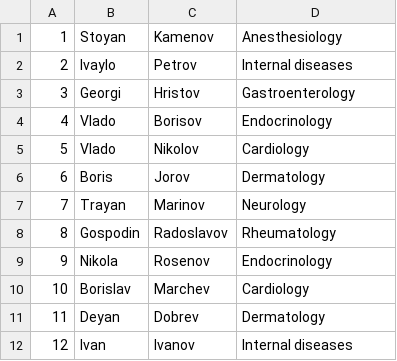
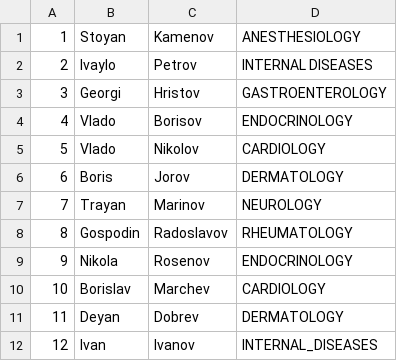
Before and after one commit to gyokhan28/HospitalProject, a CSV file: Doctors.csv, drawn as a sheet.

```diff
--- a/Doctors.csv
+++ b/Doctors.csv
@@ -1,12 +1,12 @@
-1,Stoyan,Kamenov,Anesthesiology
-2,Ivaylo,Petrov,Internal diseases
-3,Georgi,Hristov,Gastroenterology
-4,Vlado,Borisov,Endocrinology
-5,Vlado,Nikolov,Cardiology
-6,Boris,Jorov,Dermatology
-7,Trayan,Marinov,Neurology
-8,Gospodin,Radoslavov,Rheumatology
-9,Nikola,Rosenov,Endocrinology
-10,Borislav,Marchev,Cardiology
-11,Deyan,Dobrev,Dermatology
-12,Ivan,Ivanov,Internal diseases
+1,Stoyan,Kamenov,ANESTHESIOLOGY
+2,Ivaylo,Petrov,INTERNAL DISEASES
+3,Georgi,Hristov,GASTROENTEROLOGY
+4,Vlado,Borisov,ENDOCRINOLOGY
+5,Vlado,Nikolov,CARDIOLOGY
+6,Boris,Jorov,DERMATOLOGY
+7,Trayan,Marinov,NEUROLOGY
+8,Gospodin,Radoslavov,RHEUMATOLOGY
+9,Nikola,Rosenov,ENDOCRINOLOGY
+10,Borislav,Marchev,CARDIOLOGY
+11,Deyan,Dobrev,DERMATOLOGY
+12,Ivan,Ivanov,INTERNAL_DISEASES
```
Also changed, not shown: 7 other files.
